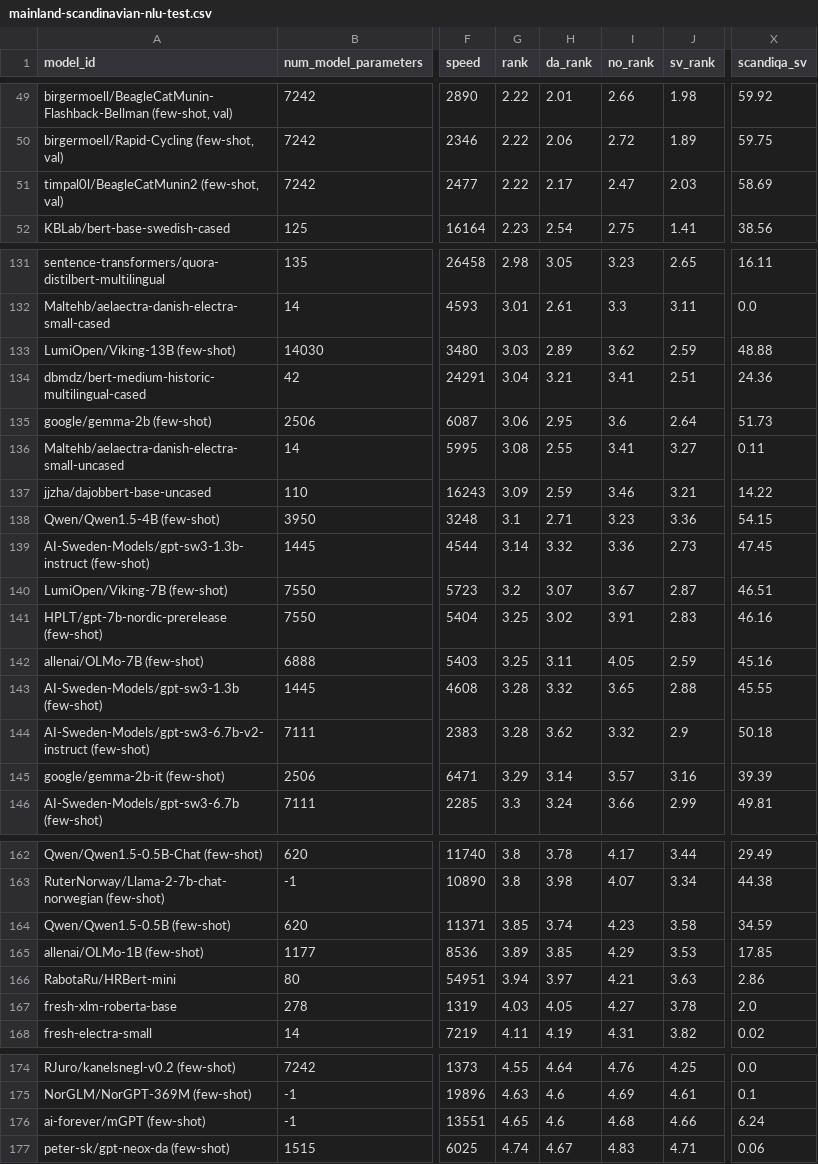
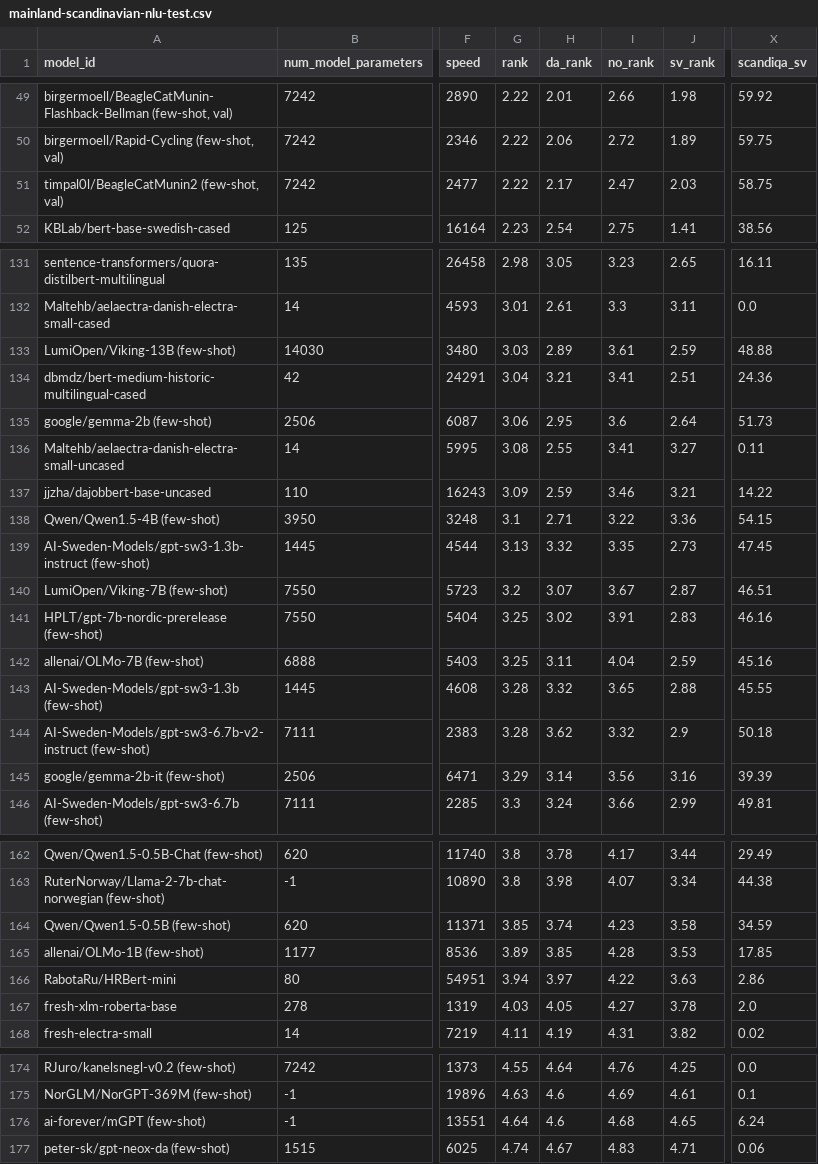
Before and after one commit to ScandEval/scandeval.github.io, a CSV file: mainland-scandinavian-nlu-test.csv, drawn as a sheet; only a part is shown, gaps mark what is left out; the diff covers the shown part only; the diff names each change by its address in the sheet, - before the commit and + after, or states it on an @@ line.

```diff
--- a/mainland-scandinavian-nlu-test.csv
+++ b/mainland-scandinavian-nlu-test.csv
-X51 (scandiqa_sv): 58.69
+X51 (scandiqa_sv): 58.75
-I133 (no_rank): 3.62
+I133 (no_rank): 3.61
-I138 (no_rank): 3.23
+I138 (no_rank): 3.22
-G139 (rank): 3.14
+G139 (rank): 3.13
-I139 (no_rank): 3.36
+I139 (no_rank): 3.35
-I142 (no_rank): 4.05
+I142 (no_rank): 4.04
-I145 (no_rank): 3.57
+I145 (no_rank): 3.56
-I165 (no_rank): 4.29
+I165 (no_rank): 4.28
-I166 (no_rank): 4.21
+I166 (no_rank): 4.22
-G176 (rank): 4.65
+G176 (rank): 4.64
-J176 (sv_rank): 4.66
+J176 (sv_rank): 4.65
```
Also changed, not shown: 2 added rows, 2 removed rows and 14 edited cells elsewhere in this file, mainland-scandinavian-nlg-test.csv, 2 other files.
